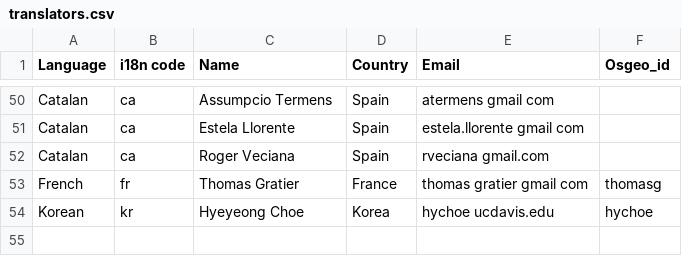
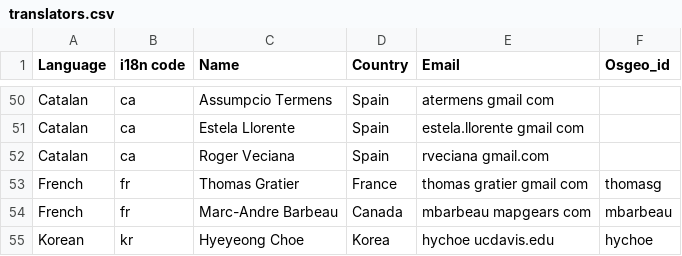
Before and after one commit to ycheng1947/osgeolive-git-mirror, a CSV file: livedvd/gisvm/trunk/doc/translators.csv, drawn as a sheet; only a part is shown, gaps mark what is left out.

Commit message:
add name to contributors list

```diff
--- a/livedvd/gisvm/trunk/doc/translators.csv
+++ b/livedvd/gisvm/trunk/doc/translators.csv
@@ -53,2 +53,3 @@ Catalan,ca,Roger Veciana,Spain,rveciana gmail.com,
 French,fr,Thomas Gratier,France,thomas gratier gmail com,thomasg
+French,fr,Marc-Andre Barbeau,Canada,mbarbeau mapgears com,mbarbeau
 Korean,kr,Hyeyeong Choe,Korea,hychoe ucdavis.edu,hychoe
```
